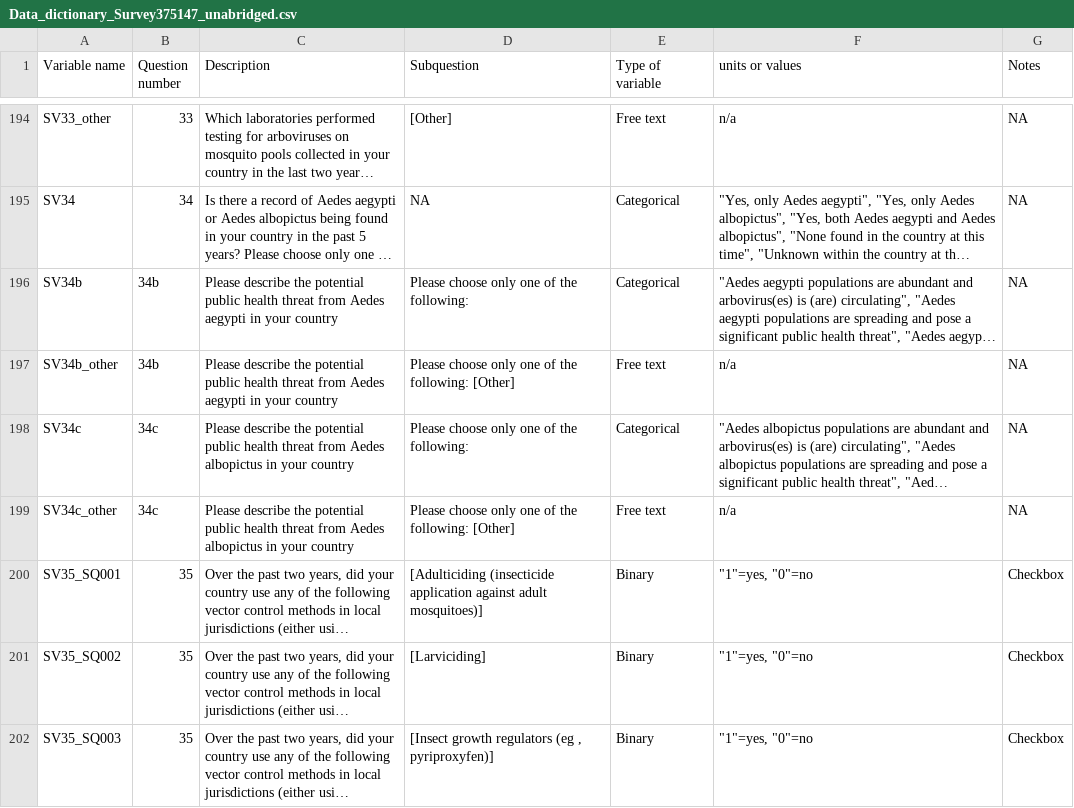
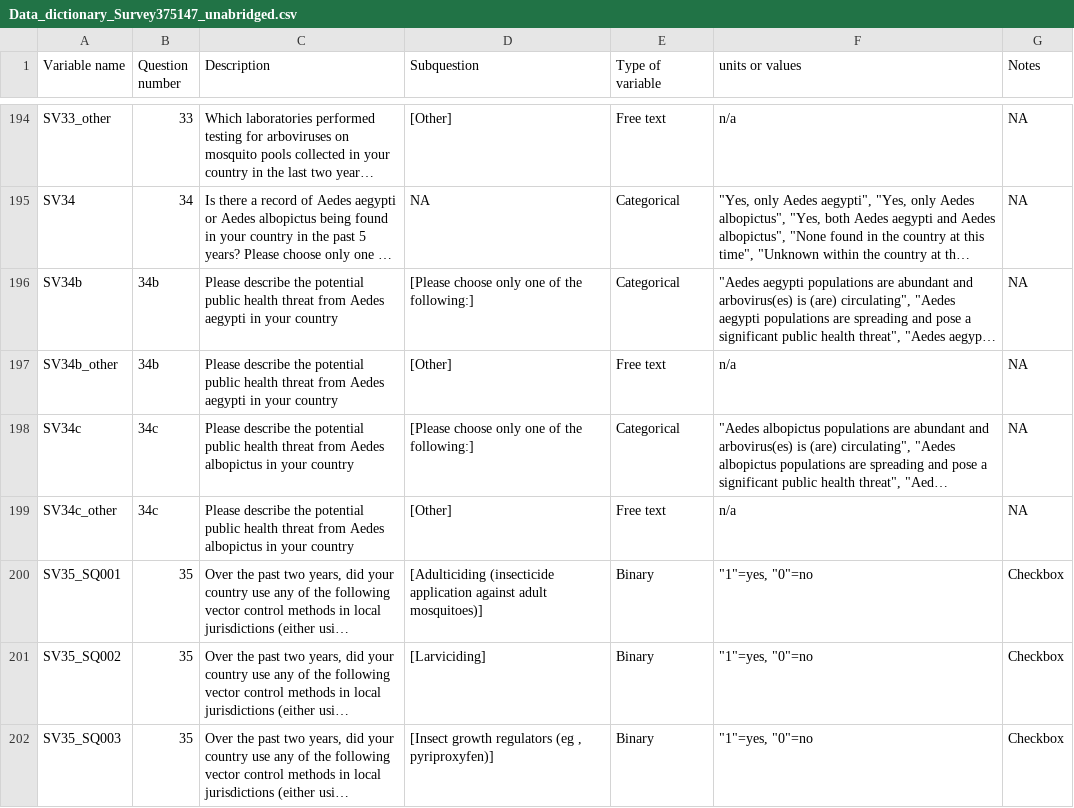
Before and after one commit to databrew/arbovirus, a CSV file: misc/Data_dictionary_Survey375147_unabridged.csv, drawn as a sheet; only a part is shown, gaps mark what is left out; long unchanged cells end in …; the diff names each change by its address in the sheet, - before the commit and + after, or states it on an @@ line.

Commit message:
regional pages, dictionary update

```diff
--- a/misc/Data_dictionary_Survey375147_unabridged.csv
+++ b/misc/Data_dictionary_Survey375147_unabridged.csv
-D196 (Subquestion): Please choose only one of the following:
+D196 (Subquestion): [Please choose only one of the following:]
-D197 (Subquestion): Please choose only one of the following: [Other]
+D197 (Subquestion): [Other]
-D198 (Subquestion): Please choose only one of the following:
+D198 (Subquestion): [Please choose only one of the following:]
-D199 (Subquestion): Please choose only one of the following: [Other]
+D199 (Subquestion): [Other]
```
Also changed, not shown: 4 other files.
